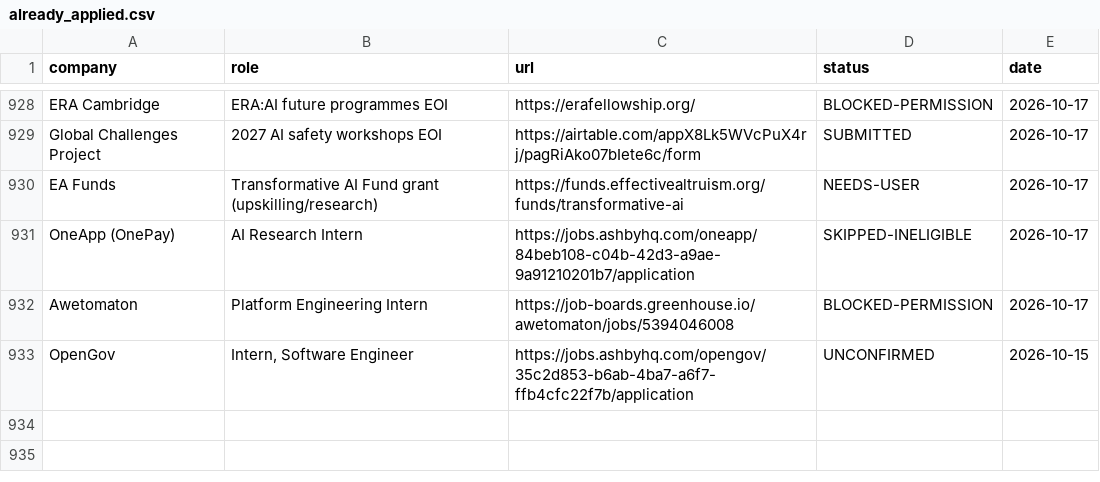
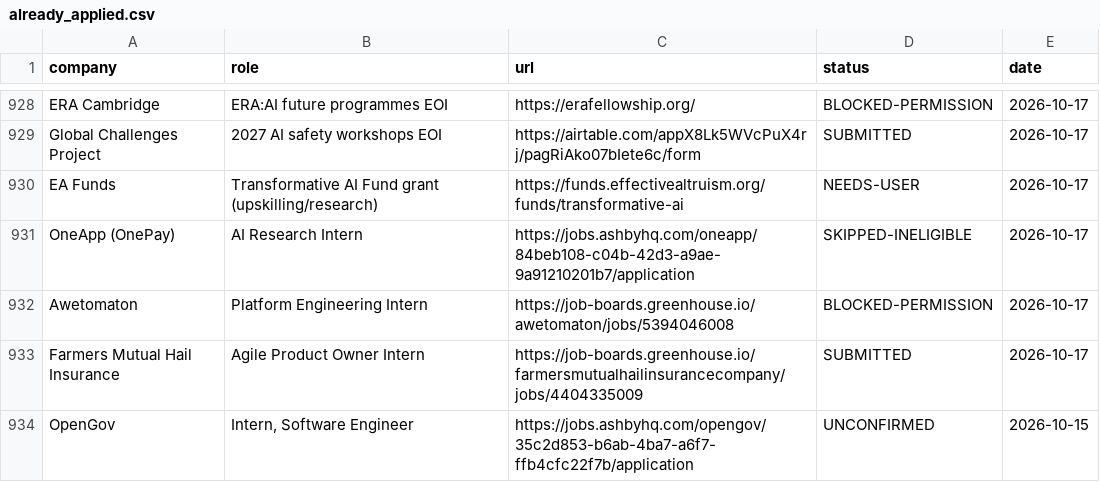
Before and after one commit to SVstudent/jobApply, a CSV file: applied/already_applied.csv, drawn as a sheet; only a part is shown, gaps mark what is left out; the diff names each change by its address in the sheet, - before the commit and + after, or states it on an @@ line.

```diff
--- a/applied/already_applied.csv
+++ b/applied/already_applied.csv
+row 933: Farmers Mutual Hail Insurance | Agile Product Owner Intern | https://job-boards.greenhouse.io/farmersmutualhailinsurancecompany/jobs/4404335009 | SUBMITTED | 2026-10-17
```
Also changed, not shown: queue/roles.csv.
